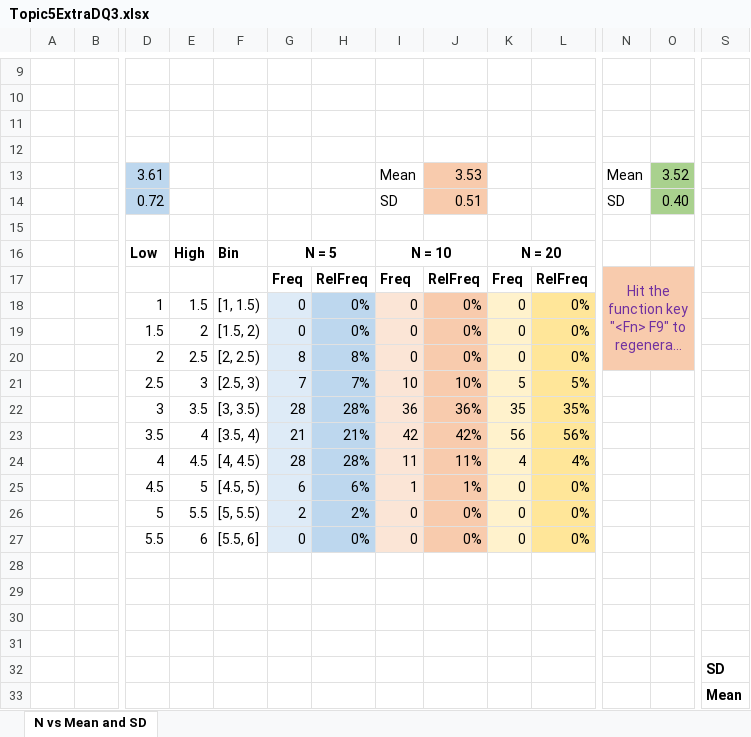
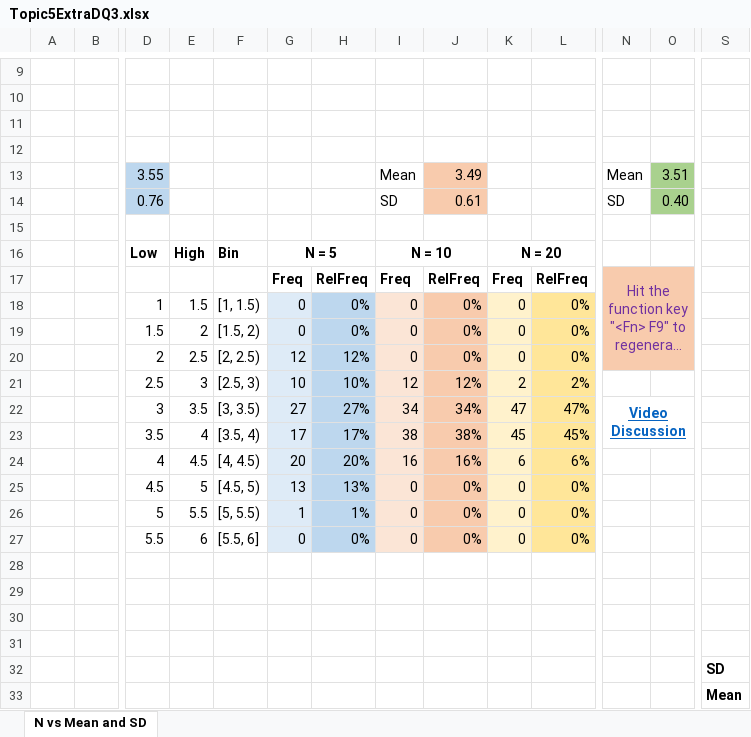
Before and after one commit to ketchers/Teaching, an Excel workbook: 144F20/Topic 5/Topic5ExtraDQ3.xlsx, sheet N vs Mean and SD, drawn as a sheet; only a part is shown, gaps mark what is left out; long unchanged cells end in …; values as stored, in another font and other column widths than the file's, no borders; charts and pictures not drawn; removed rows and columns are numbered as before the commit, all else as after; rows hold the shown columns only; the diff names each change by its address in the sheet, - before the commit and + after, or states it on an @@ line.

Commit message:
added video

```diff
--- a/144F20/Topic 5/Topic5ExtraDQ3.xlsx (sheet N vs Mean and SD)
+++ b/144F20/Topic 5/Topic5ExtraDQ3.xlsx (sheet N vs Mean and SD)
-D13: 3.61
+D13: 3.55
-J13: 3.53
+J13: 3.49
-O13: 3.52
+O13: 3.51
-D14: 0.72
+D14: 0.76
-J14: 0.51
+J14: 0.61
-G20: 8
+G20: 12
-H20: 8%
+H20: 12%
-row 21:  |  | 2.5 | 3 | [2.5, 3) | 7 | 7% | 10 | 10% | 5 | 5%
-row 22:  |  | 3 | 3.5 | [3, 3.5) | 28 | 28% | 36 | 36% | 35 | 35%
-row 23:  |  | 3.5 | 4 | [3.5, 4) | 21 | 21% | 42 | 42% | 56 | 56%
-row 24:  |  | 4 | 4.5 | [4, 4.5) | 28 | 28% | 11 | 11% | 4 | 4%
+row 21:  |  | 2.5 | 3 | [2.5, 3) | 10 | 10% | 12 | 12% | 2 | 2%
+row 22:  |  | 3 | 3.5 | [3, 3.5) | 27 | 27% | 34 | 34% | 47 | 47% | Video Discussion
+row 23:  |  | 3.5 | 4 | [3.5, 4) | 17 | 17% | 38 | 38% | 45 | 45%
+row 24:  |  | 4 | 4.5 | [4, 4.5) | 20 | 20% | 16 | 16% | 6 | 6%
-G25: 6
+G25: 13
-H25: 6%
+H25: 13%
-I25: 1
+I25: 0
-J25: 1%
+J25: 0%
-G26: 2
+G26: 1
-H26: 2%
+H26: 1%
-row 32:  |  |  |  |  |  |  |  |  |  |  |  |  | SD
-row 33:  |  |  |  |  |  |  |  |  |  |  |  |  | Mean
+row 32:  |  |  |  |  |  |  |  |  |  |  |  |  | SD
+row 33:  |  |  |  |  |  |  |  |  |  |  |  |  | Mean
```
Also changed, not shown: charts or pictures.
